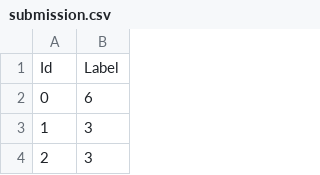
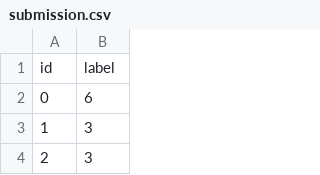
Before and after one commit to Lyapunov1999/dl-kaggle-project1, a CSV file: submission.csv, drawn as a sheet; only a part is shown; removed rows and columns are numbered as before the commit, all else as after; the diff names each change by its address in the sheet, - before the commit and + after, or states it on an @@ line.

Commit message:
ready

```diff
--- a/submission.csv
+++ b/submission.csv
-row 1: Id | Label
+row 1: id | label
```
